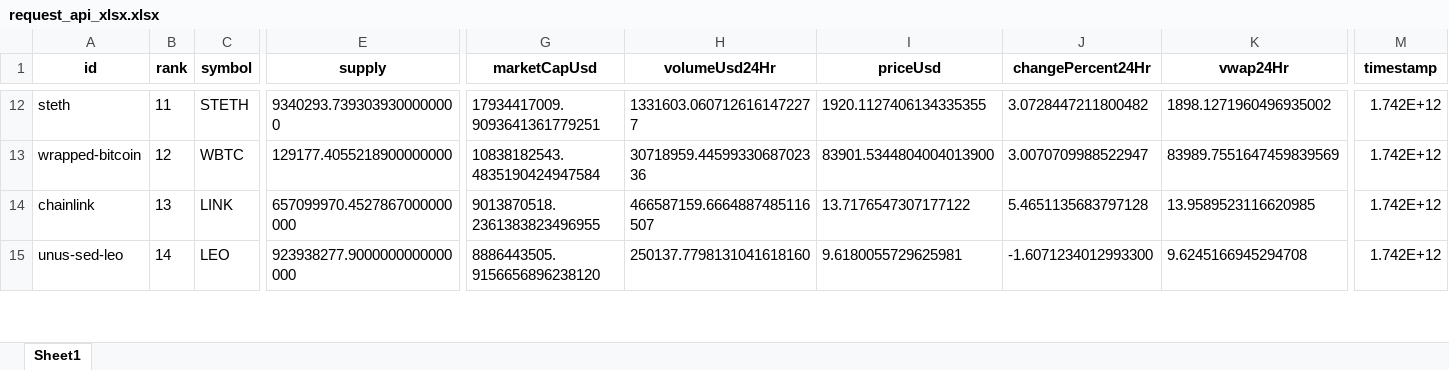
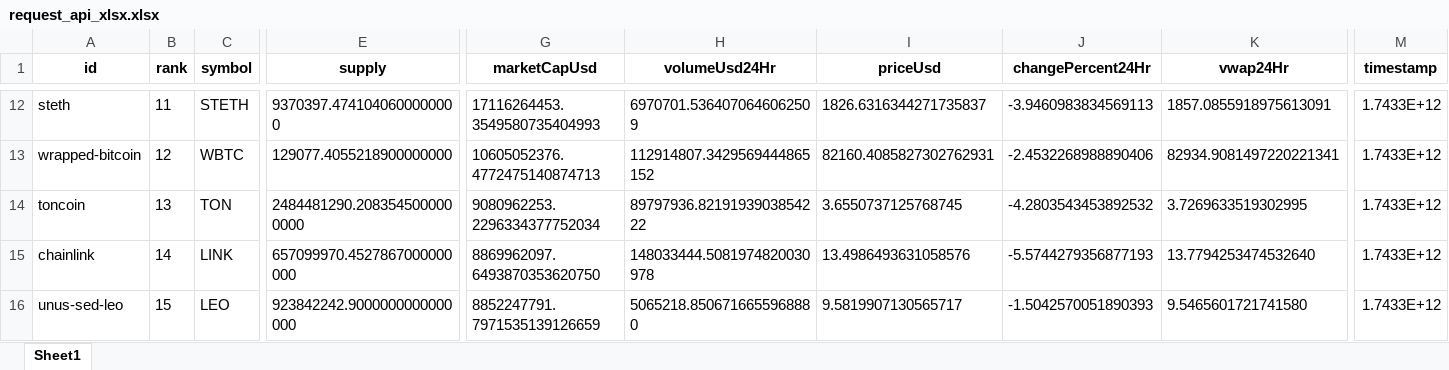
Before and after one commit to gedar1971/bigdata2501_actividad_1, an Excel workbook: src/static/xlsx/request_api_xlsx.xlsx, sheet Sheet1, drawn as a sheet; only a part is shown, gaps mark what is left out; values as stored, in another font and other column widths than the file's, no borders; addresses are those after the commit; rows hold the shown columns only; the diff covers the shown part only; the diff names each change by its address in the sheet, - before the commit and + after, or states it on an @@ line.

```diff
--- a/src/static/xlsx/request_api_xlsx.xlsx (sheet Sheet1)
+++ b/src/static/xlsx/request_api_xlsx.xlsx (sheet Sheet1)
-E12 (supply): 9340293.7393039300000000
+E12 (supply): 9370397.4741040600000000
-G12 (marketCapUsd): 17934417009.9093641361779251
+G12 (marketCapUsd): 17116264453.3549580735404993
-H12 (volumeUsd24Hr): 1331603.0607126161472277
+H12 (volumeUsd24Hr): 6970701.5364070646062509
-I12 (priceUsd): 1920.1127406134335355
+I12 (priceUsd): 1826.6316344271735837
-J12 (changePercent24Hr): 3.0728447211800482
+J12 (changePercent24Hr): -3.9460983834569113
-K12 (vwap24Hr): 1898.1271960496935002
+K12 (vwap24Hr): 1857.0855918975613091
-M12:M13 (timestamp): 1.742E+12
+M12:M13 (timestamp): 1.7433E+12
-E13 (supply): 129177.4055218900000000
+E13 (supply): 129077.4055218900000000
-G13 (marketCapUsd): 10838182543.4835190424947584
+G13 (marketCapUsd): 10605052376.4772475140874713
-H13 (volumeUsd24Hr): 30718959.4459933068702336
+H13 (volumeUsd24Hr): 112914807.3429569444865152
-I13 (priceUsd): 83901.5344804004013900
+I13 (priceUsd): 82160.4085827302762931
-J13 (changePercent24Hr): 3.0070709988522947
+J13 (changePercent24Hr): -2.4532268988890406
-K13 (vwap24Hr): 83989.7551647459839569
+K13 (vwap24Hr): 82934.9081497220221341
+row 14: toncoin | 13 | TON | 2484481290.2083545000000000 | 9080962253.2296334377752034 | 89797936.8219193903854222 | 3.6550737125768745 | -4.2803543453892532 | 3.7269633519302995 | 1.7433E+12
-B15 (rank): 13
+B15 (rank): 14
-G15 (marketCapUsd): 9013870518.2361383823496955
+G15 (marketCapUsd): 8869962097.6493870353620750
-H15 (volumeUsd24Hr): 466587159.6664887485116507
+H15 (volumeUsd24Hr): 148033444.5081974820030978
-I15 (priceUsd): 13.7176547307177122
+I15 (priceUsd): 13.4986493631058576
-J15 (changePercent24Hr): 5.4651135683797128
+J15 (changePercent24Hr): -5.5744279356877193
-K15 (vwap24Hr): 13.9589523116620985
+K15 (vwap24Hr): 13.7794253474532640
-M15:M16 (timestamp): 1.742E+12
+M15:M16 (timestamp): 1.7433E+12
-B16 (rank): 14
+B16 (rank): 15
-E16 (supply): 923938277.9000000000000000
+E16 (supply): 923842242.9000000000000000
-G16 (marketCapUsd): 8886443505.9156656896238120
+G16 (marketCapUsd): 8852247791.7971535139126659
-H16 (volumeUsd24Hr): 250137.7798131041618160
+H16 (volumeUsd24Hr): 5065218.8506716655968880
-I16 (priceUsd): 9.6180055729625981
+I16 (priceUsd): 9.5819907130565717
-J16 (changePercent24Hr): -1.6071234012993300
+J16 (changePercent24Hr): -1.5042570051890393
-K16 (vwap24Hr): 9.6245166945294708
+K16 (vwap24Hr): 9.5465601721741580
```
Also changed, not shown: 42 added rows, 43 removed rows and 393 edited cells elsewhere in this sheet, 10 other files.
